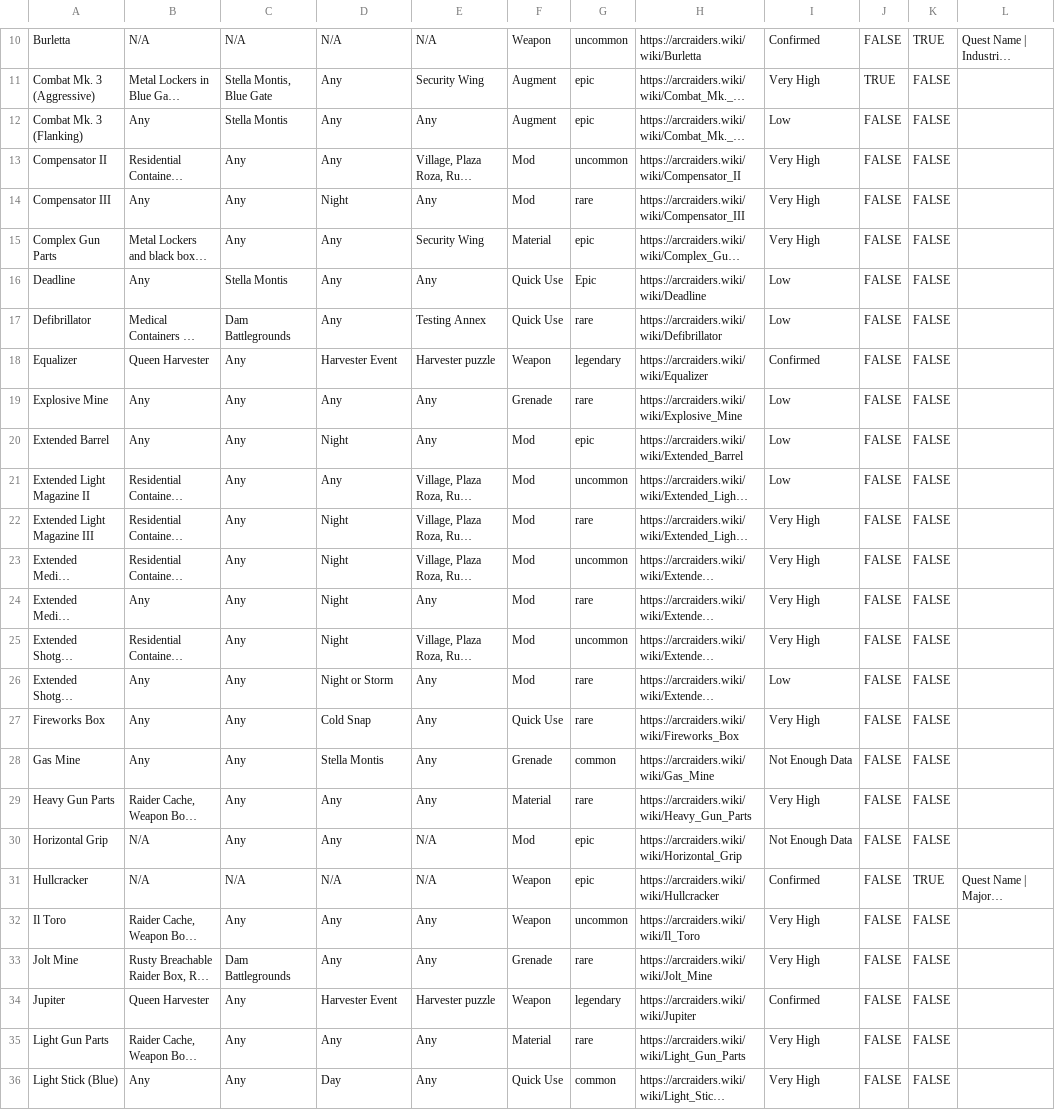
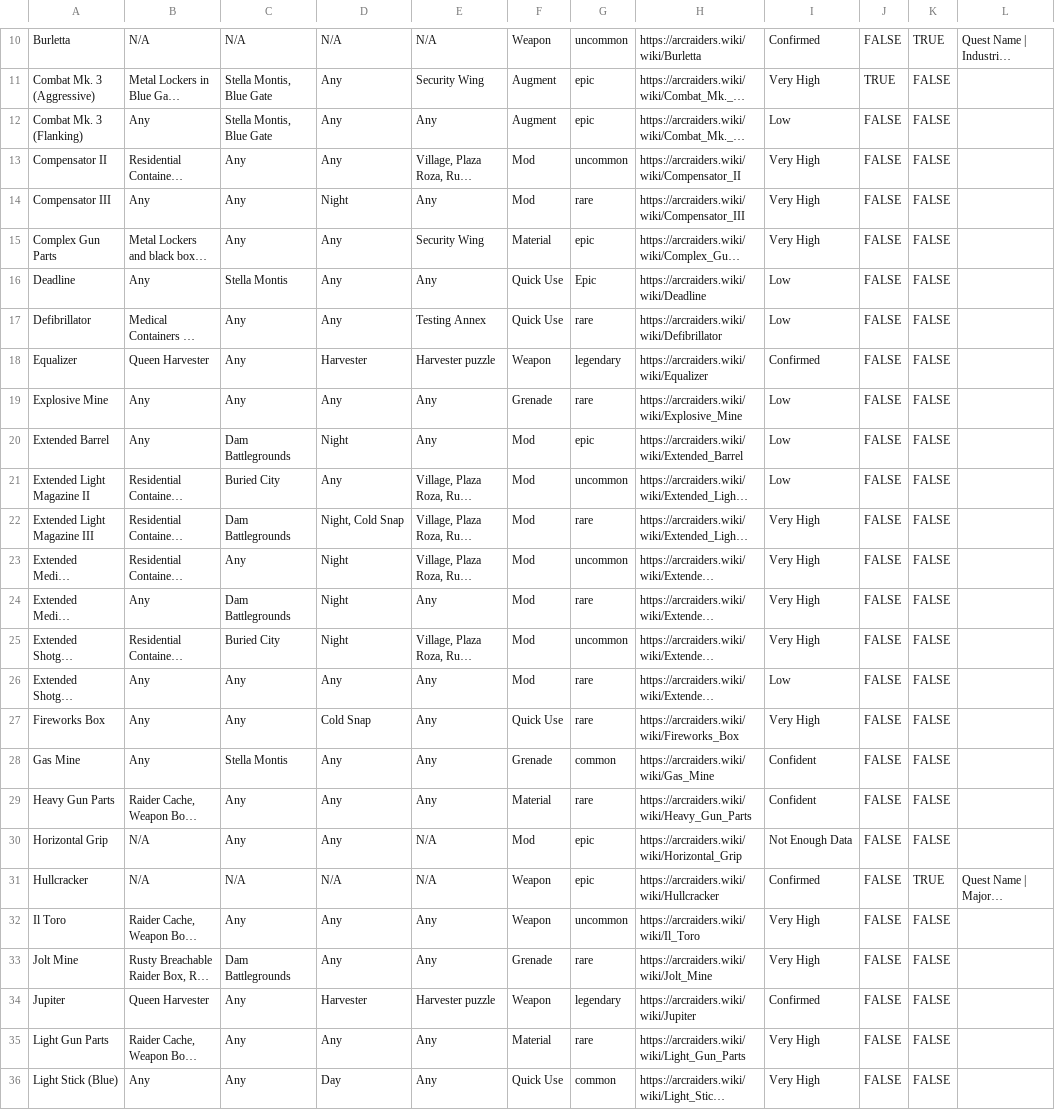
Before and after one commit to COLDDOORNOB/ArcBlueprintTracker, a CSV file: data.csv, drawn as a sheet; only a part is shown, gaps mark what is left out; long unchanged cells end in …; the diff covers the shown part only; the diff names each change by its address in the sheet, - before the commit and + after, or states it on an @@ line.

```diff
--- a/data.csv
+++ b/data.csv
-C12: Stella Montis
+C12: Stella Montis, Blue Gate
-C17: Dam Battlegrounds
+C17: Any
-D18: Harvester Event
+D18: Harvester
-C20: Any
+C20: Dam Battlegrounds
-C21: Any
+C21: Buried City
-C22: Any
+C22: Dam Battlegrounds
-D22: Night
+D22: Night, Cold Snap
-C24: Any
+C24: Dam Battlegrounds
-C25: Any
+C25: Buried City
-D26: Night or Storm
+D26: Any
-C28: Any
+C28: Stella Montis
-D28: Stella Montis
+D28: Any
-I28: Not Enough Data
+I28: Confident
-I29: Very High
+I29: Confident
-D34: Harvester Event
+D34: Harvester
```
Also changed, not shown: 19 edited cells elsewhere in this file, 1 other file.
